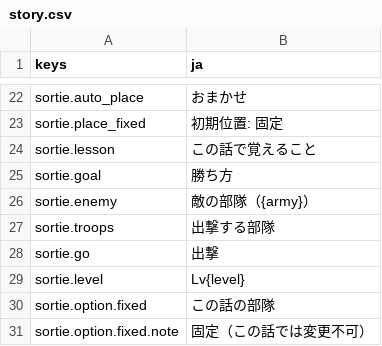
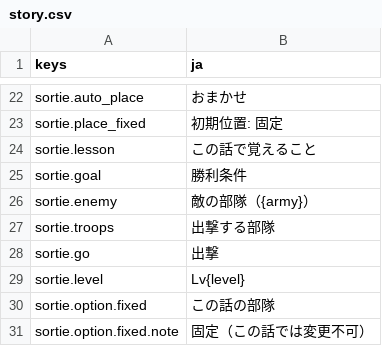
Before and after one commit to mattyan1053/pj-legion, a CSV file: game/text/story.csv, drawn as a sheet; only a part is shown, gaps mark what is left out.

```diff
--- a/game/text/story.csv
+++ b/game/text/story.csv
@@ -24,3 +24,3 @@ sortie.place_fixed,初期位置: 固定
 sortie.lesson,この話で覚えること
-sortie.goal,勝ち方
+sortie.goal,勝利条件
 sortie.enemy,敵の部隊（{army}）
```
Also changed, not shown: game/text/battle.csv, 13 other files.
